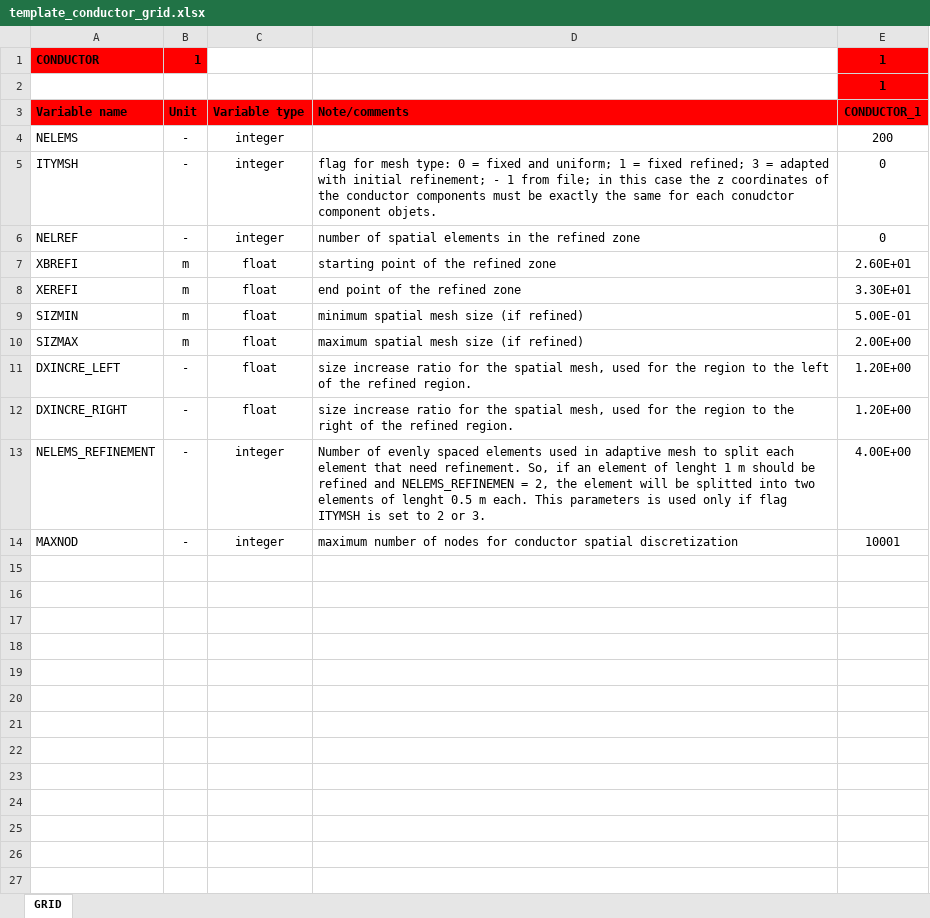
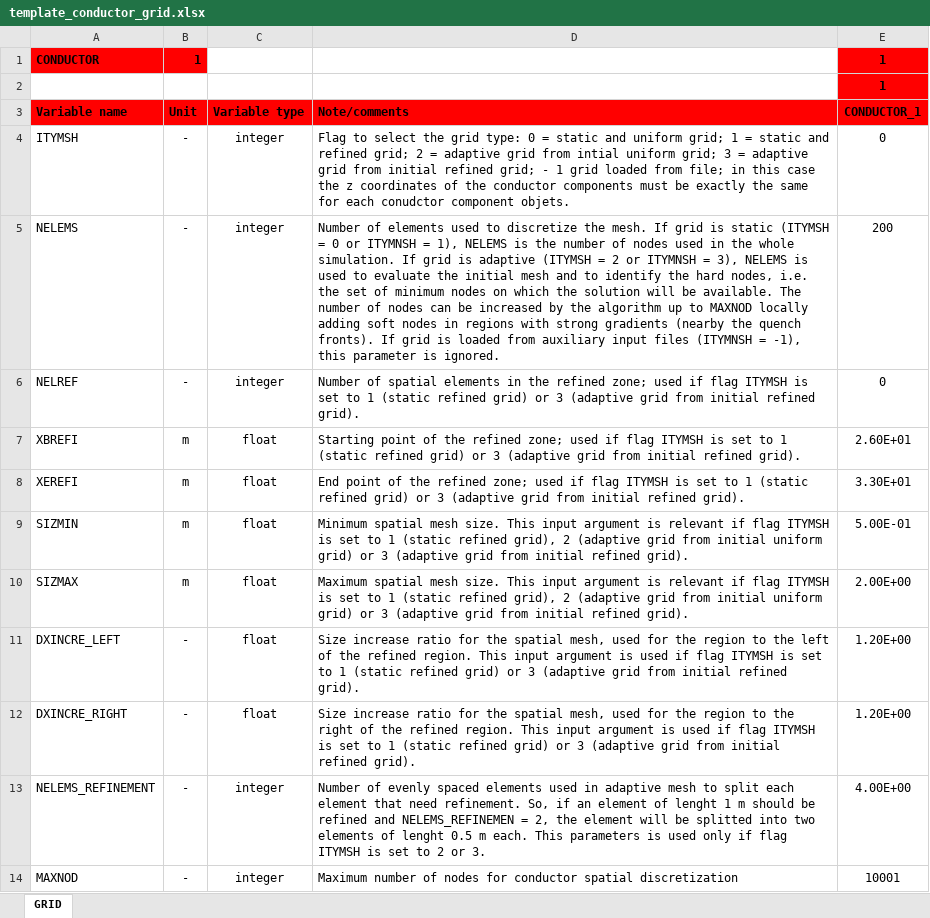
Before and after one commit to MAHTEP/OPENSC2, an Excel workbook: source_code/input_files/input_file_template/template_conductor_grid.xlsx, sheet GRID, drawn as a sheet; values as stored, in another font and other column widths than the file's, no borders; removed rows and columns are numbered as before the commit, all else as after; the diff names each change by its address in the sheet, - before the commit and + after, or states it on an @@ line.

Commit message:
doc: update documentation in conductor_grid.xlsx
Updated documentation in input file conductor_grid.xlsx as follows.
    * Flag ITYMSH can assume 2 new values
        2: adaptive grid from initial uniform grid
        3: adaptive grid from initial refined grid
    * Added detailed docstring for input parameter NELEMS
    * Described the behavior of the code according to the value of flag ITYMSH
        for the following input parameters: NELREF, XBREFI, XEREFI, SIZMIN,
        SIZMAX, DXINCRE_LEFT, DXINCRE_RIGHT.

modified:   input_files/input_file_template/template_conductor_grid.xlsx

```diff
--- a/source_code/input_files/input_file_template/template_conductor_grid.xlsx (sheet GRID)
+++ b/source_code/input_files/input_file_template/template_conductor_grid.xlsx (sheet GRID)
-row 4: NELEMS | - | integer |  | 200
-D4: flag for mesh type: 0 = fixed and uniform; 1 = fixed refined; 3 = adapted with initial refinement; - 1 from file;…
+D4: Flag to select the grid type: 0 = static and uniform grid; 1 = static and refined grid; 2 = adaptive grid from intial uniform grid; 3 = adaptive grid from initial refined grid; - 1 grid loaded from file;…
+row 5: NELEMS | - | integer | Number of elements used to discretize the mesh. If grid is static (ITYMSH = 0 or ITYMNSH = 1), NELEMS is the number of nodes used in the whole simulation. If grid is adaptive (ITYMSH = 2 or ITYMNSH = 3), NELEMS is used to evaluate the initial mesh and to identify the hard nodes, i.e. the set of minimum nodes on which the solution will be available. The number of nodes can be increased by the algorithm up to MAXNOD locally adding soft nodes in regions with strong gradients (nearby the quench fronts). If grid is loaded from auxiliary input files (ITYMNSH = -1), this parameter is ignored. | 200
-D6: number of spatial elements in the refined zone
+D6: Number of spatial elements in the refined zone; used if flag ITYMSH is set to 1 (static refined grid) or 3 (adaptive grid from initial refined grid).
-D7: starting point of the refined zone
+D7: Starting point of the refined zone; used if flag ITYMSH is set to 1 (static refined grid) or 3 (adaptive grid from initial refined grid).
-D8: end point of the refined zone
+D8: End point of the refined zone; used if flag ITYMSH is set to 1 (static refined grid) or 3 (adaptive grid from initial refined grid).
-D9: minimum spatial mesh size (if refined)
+D9: Minimum spatial mesh size. This input argument is relevant if flag ITYMSH is set to 1 (static refined grid), 2 (adaptive grid from initial uniform grid) or 3 (adaptive grid from initial refined grid).
-D10: maximum spatial mesh size (if refined)
+D10: Maximum spatial mesh size. This input argument is relevant if flag ITYMSH is set to 1 (static refined grid), 2 (adaptive grid from initial uniform grid) or 3 (adaptive grid from initial refined grid).
-D11: size increase ratio for the spatial mesh, used for the region to the left of the refined region.
+D11: Size increase ratio for the spatial mesh, used for the region to the left of the refined region. This input argument is used if flag ITYMSH is set to 1 (static refined grid) or 3 (adaptive grid from initial refined grid).
-D12: size increase ratio for the spatial mesh, used for the region to the right of the refined region.
+D12: Size increase ratio for the spatial mesh, used for the region to the right of the refined region. This input argument is used if flag ITYMSH is set to 1 (static refined grid) or 3 (adaptive grid from initial refined grid).
-D14: maximum number of…
+D14: Maximum number of…
```
